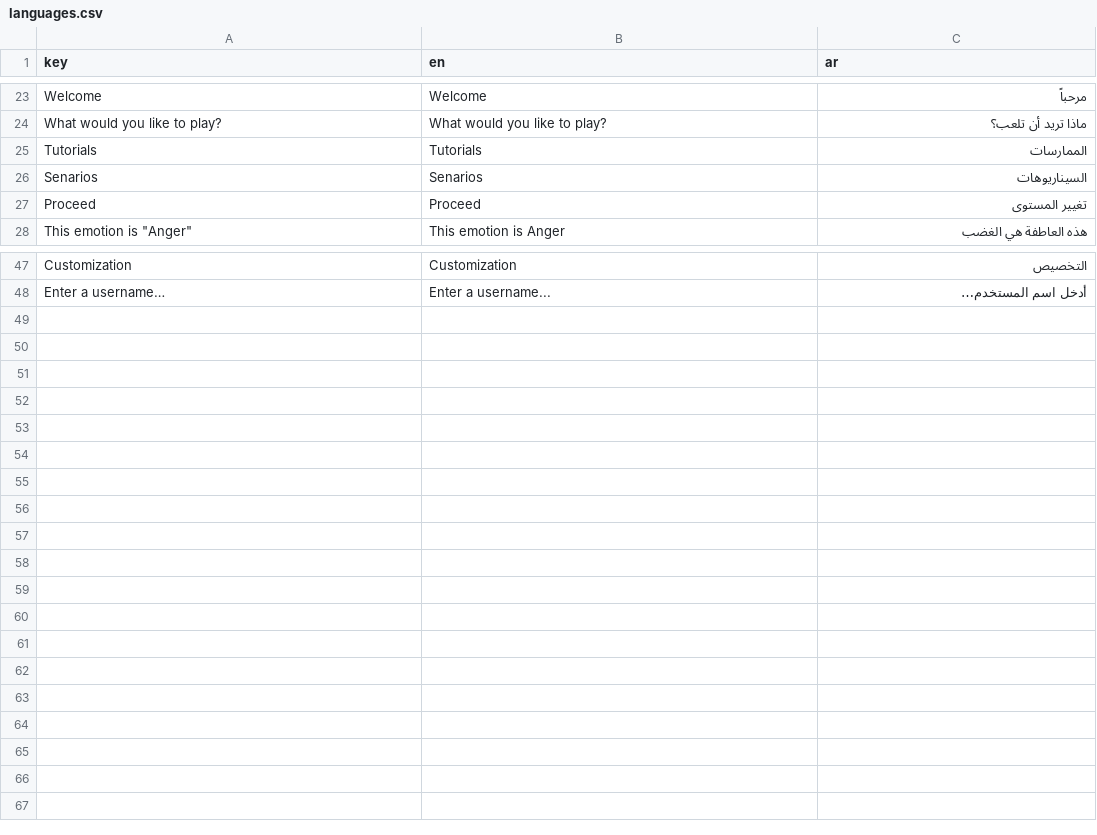
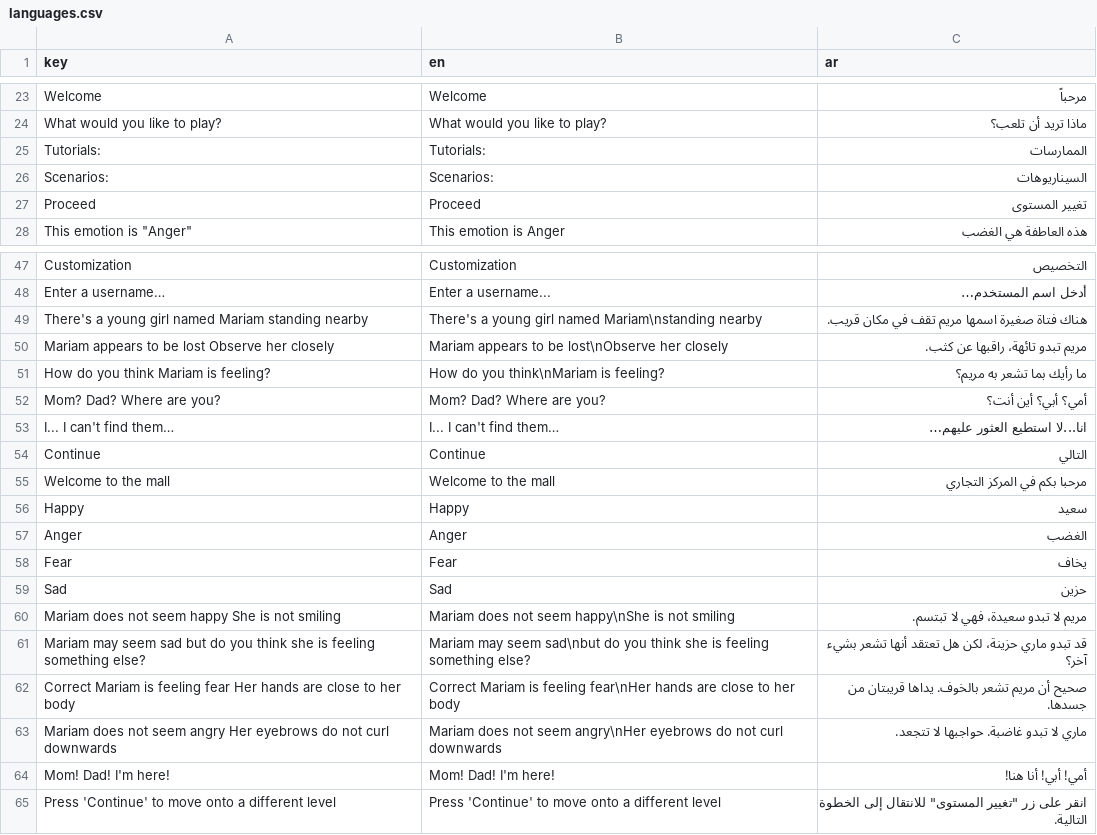
Before and after one commit to Aqil3141/EI-in-ASD-VR, a CSV file: languages.csv, drawn as a sheet; only a part is shown, gaps mark what is left out.

Commit message:
Mall visual update

```diff
--- a/languages.csv
+++ b/languages.csv
@@ -24,4 +24,4 @@ Welcome ,Welcome ,مرحباً
 What would you like to play?,What would you like to play?,ماذا تريد أن تلعب؟
-Tutorials,Tutorials,الممارسات
-Senarios,Senarios,السيناريوهات
+Tutorials:,Tutorials:,الممارسات
+Scenarios:,Scenarios:,السيناريوهات
 Proceed,Proceed,تغيير المستوى
@@ -66 +66,18 @@ Customization,Customization,التخصيص
 Enter a username…,Enter a username...,أدخل اسم المستخدم…
+There's a young girl named Mariam standing nearby,There's a young girl named Mariam\nstanding nearby,هناك فتاة صغيرة اسمها مريم تقف في مكان قريب.
+Mariam appears to be lost Observe her closely,Mariam appears to be lost\nObserve her closely,"مريم تبدو تائهة، راقبها عن كثب."
+How do you think Mariam is feeling?,How do you think\nMariam is feeling?,ما رأيك بما تشعر به مريم؟
+Mom? Dad? Where are you?,Mom? Dad? Where are you?,أمي؟ أبي؟ أين أنت؟
+I... I can't find them…,I... I can't find them…,انا...لا استطيع العثور عليهم…
+Continue,Continue,التالي
+Welcome to the mall,Welcome to the mall,مرحبا بكم في المركز التجاري
+Happy,Happy,سعيد
+Anger,Anger,الغضب
+Fear,Fear,يخاف
+Sad,Sad,حزين
+Mariam does not seem happy She is not smiling,Mariam does not seem happy\nShe is not smiling,"مريم لا تبدو سعيدة، فهي لا تبتسم."
+Mariam may seem sad but do you think she is feeling something else?,Mariam may seem sad\nbut do you think she is feeling something else?,"قد تبدو ماري حزينة، لكن هل تعتقد أنها تشعر بشيء آخر؟"
+Correct Mariam is feeling fear Her hands are close to her body,Correct Mariam is feeling fear\nHer hands are close to her body,صحيح أن مريم تشعر بالخوف. يداها قريبتان من جسدها.
+Mariam does not seem angry Her eyebrows do not curl downwards,Mariam does not seem angry\nHer eyebrows do not curl downwards,ماري لا تبدو غاضبة. حواجبها لا تتجعد.
+Mom! Dad! I'm here!,Mom! Dad! I'm here!,أمي! أبي! أنا هنا!
+Press 'Continue' to move onto a different level,Press 'Continue' to move onto a different level,"انقر على زر ""تغيير المستوى"" للانتقال إلى الخطوة التالية."
```
Also changed, not shown: 14 other files.
